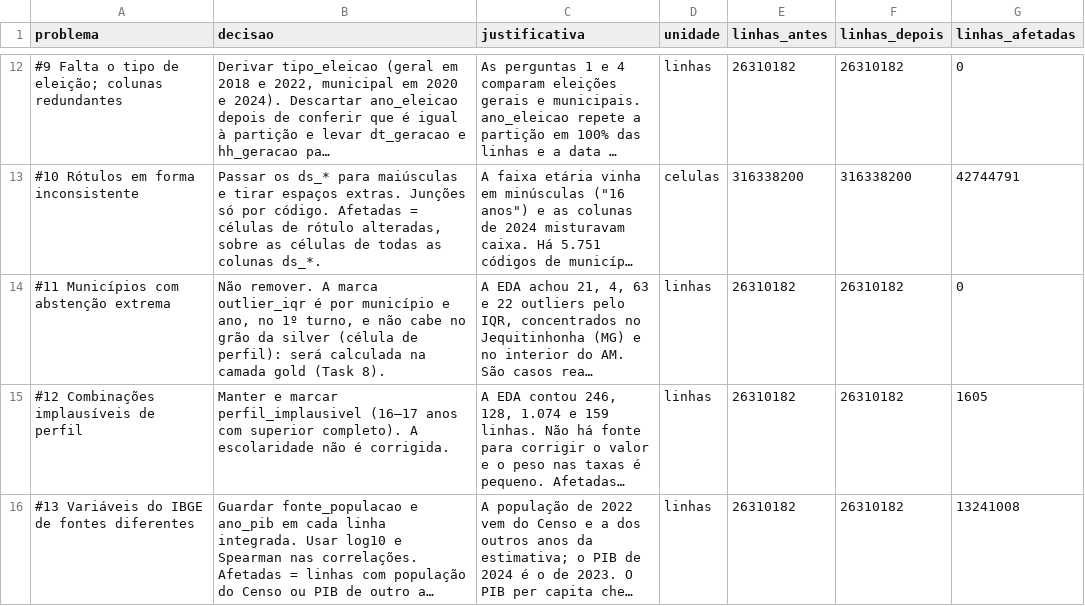
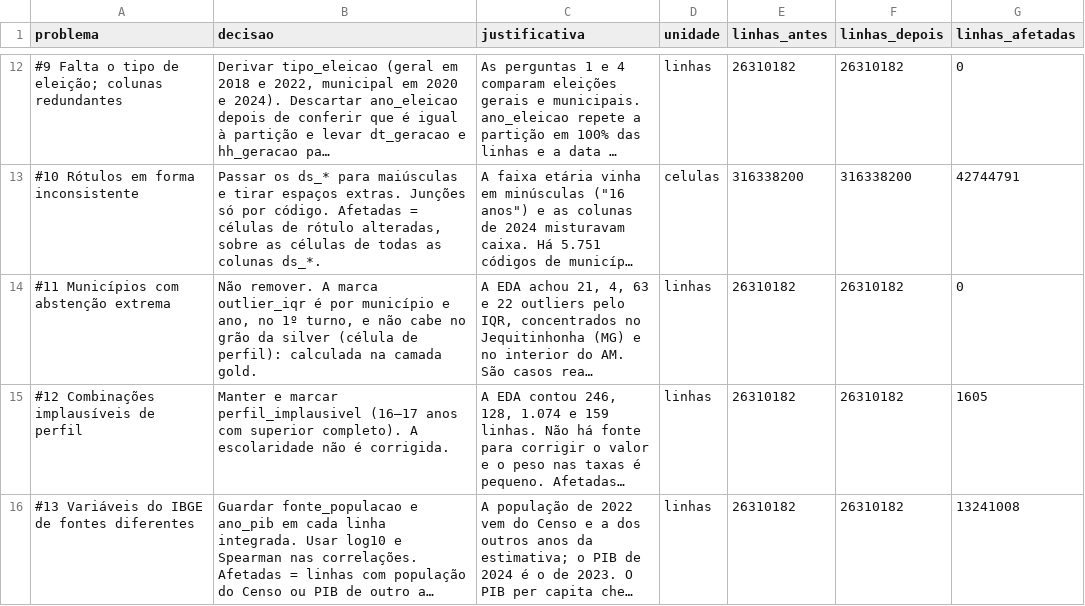
Before and after one commit to GUSTAVOHOOO/bigdata-tse-abstencao, a CSV file: reports/log_limpeza.csv, drawn as a sheet; only a part is shown, gaps mark what is left out; long unchanged cells end in …; the diff names each change by its address in the sheet, - before the commit and + after, or states it on an @@ line.

```diff
--- a/reports/log_limpeza.csv
+++ b/reports/log_limpeza.csv
-B14 (decisao): …de perfil): será calculada na camada gold (Task 8).
+B14 (decisao): …de perfil): calculada na camada gold.
```
Also changed, not shown: 12 other files.
